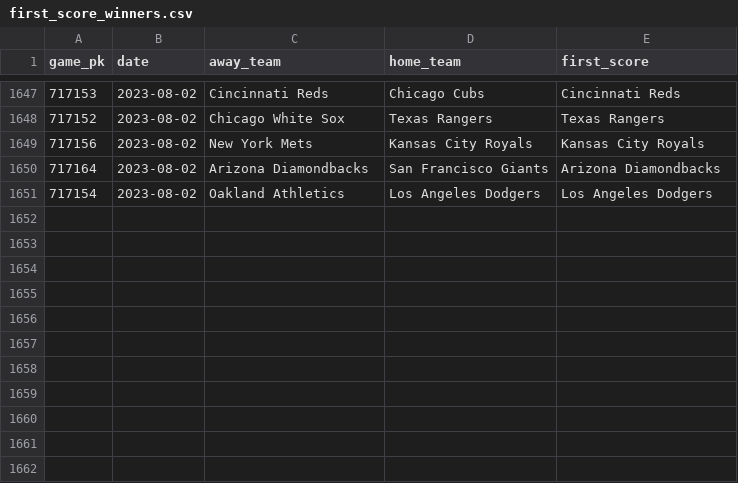
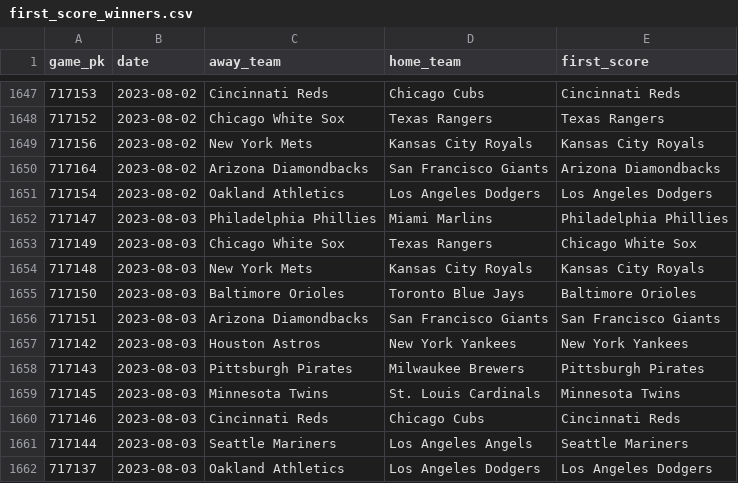
Before and after one commit to chadallison/mlb_cpr, a CSV file: first_score_winners.csv, drawn as a sheet; only a part is shown, gaps mark what is left out; the diff names each change by its address in the sheet, - before the commit and + after, or states it on an @@ line.

```diff
--- a/first_score_winners.csv
+++ b/first_score_winners.csv
+row 1652: 717147 | 2023-08-03 | Philadelphia Phillies | Miami Marlins | Philadelphia Phillies
+row 1653: 717149 | 2023-08-03 | Chicago White Sox | Texas Rangers | Chicago White Sox
+row 1654: 717148 | 2023-08-03 | New York Mets | Kansas City Royals | Kansas City Royals
+row 1655: 717150 | 2023-08-03 | Baltimore Orioles | Toronto Blue Jays | Baltimore Orioles
+row 1656: 717151 | 2023-08-03 | Arizona Diamondbacks | San Francisco Giants | San Francisco Giants
+row 1657: 717142 | 2023-08-03 | Houston Astros | New York Yankees | New York Yankees
+row 1658: 717143 | 2023-08-03 | Pittsburgh Pirates | Milwaukee Brewers | Pittsburgh Pirates
+row 1659: 717145 | 2023-08-03 | Minnesota Twins | St. Louis Cardinals | Minnesota Twins
+row 1660: 717146 | 2023-08-03 | Cincinnati Reds | Chicago Cubs | Cincinnati Reds
+row 1661: 717144 | 2023-08-03 | Seattle Mariners | Los Angeles Angels | Seattle Mariners
+row 1662: 717137 | 2023-08-03 | Oakland Athletics | Los Angeles Dodgers | Los Angeles Dodgers
```
Also changed, not shown: all_game_hrs.csv, all_game_ks.csv, 29 other files.
